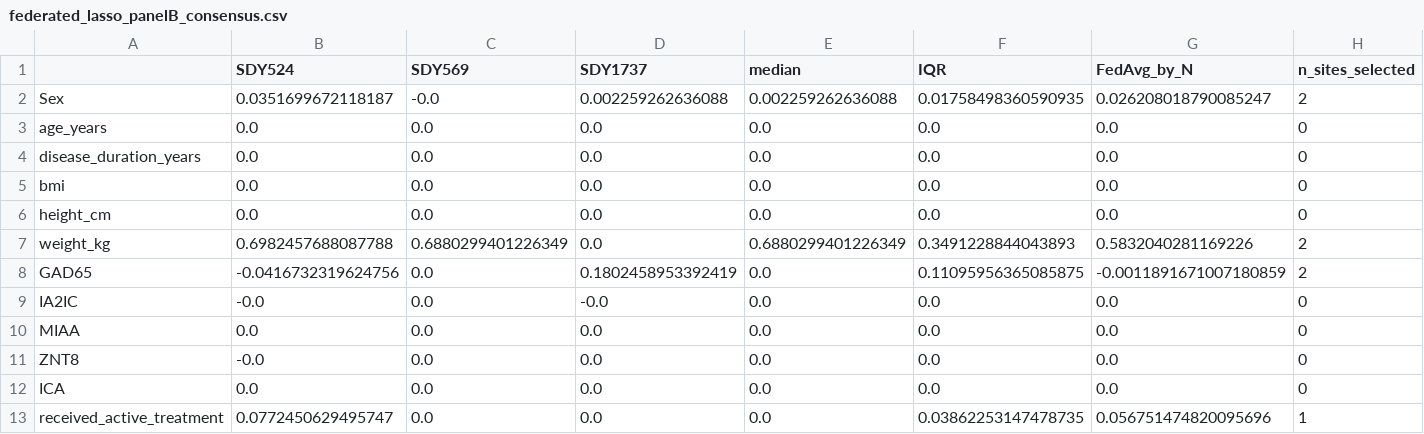
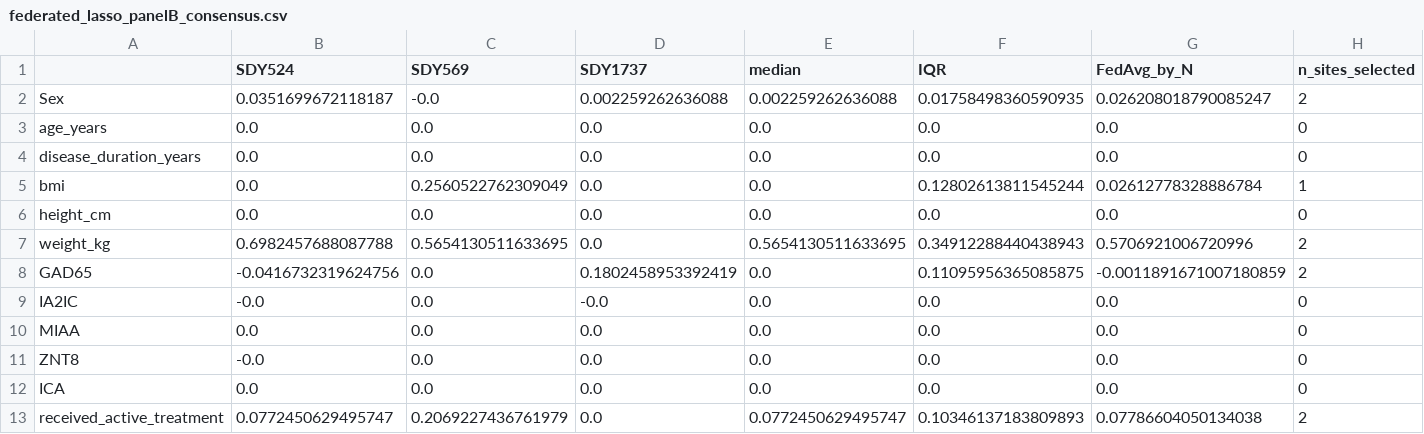
Before and after one commit to NIH-NLM/oadr-autoantibody, a CSV file: vectors/federated_lasso_panelB_consensus.csv, drawn as a sheet.

```diff
--- a/vectors/federated_lasso_panelB_consensus.csv
+++ b/vectors/federated_lasso_panelB_consensus.csv
@@ -4,5 +4,5 @@ age_years,0.0,0.0,0.0,0.0,0.0,0.0,0
 disease_duration_years,0.0,0.0,0.0,0.0,0.0,0.0,0
-bmi,0.0,0.0,0.0,0.0,0.0,0.0,0
+bmi,0.0,0.2560522762309049,0.0,0.0,0.12802613811545244,0.02612778328886784,1
 height_cm,0.0,0.0,0.0,0.0,0.0,0.0,0
-weight_kg,0.6982457688087788,0.6880299401226349,0.0,0.6880299401226349,0.3491228844043893,0.5832040281169226,2
+weight_kg,0.6982457688087788,0.5654130511633695,0.0,0.5654130511633695,0.34912288440438943,0.5706921006720996,2
 GAD65,-0.0416732319624756,0.0,0.1802458953392419,0.0,0.11095956365085875,-0.0011891671007180859,2
@@ -12,2 +12,2 @@ ZNT8,-0.0,0.0,0.0,0.0,0.0,0.0,0
 ICA,0.0,0.0,0.0,0.0,0.0,0.0,0
-received_active_treatment,0.0772450629495747,0.0,0.0,0.0,0.03862253147478735,0.056751474820095696,1
+received_active_treatment,0.0772450629495747,0.2069227436761979,0.0,0.0772450629495747,0.10346137183809893,0.07786604050134038,2
```
Also changed, not shown: vectors/SDY569_lasso_panelB_vector.csv, vectors/SDY569_rf_panelB_importance.csv, 14 other files.
